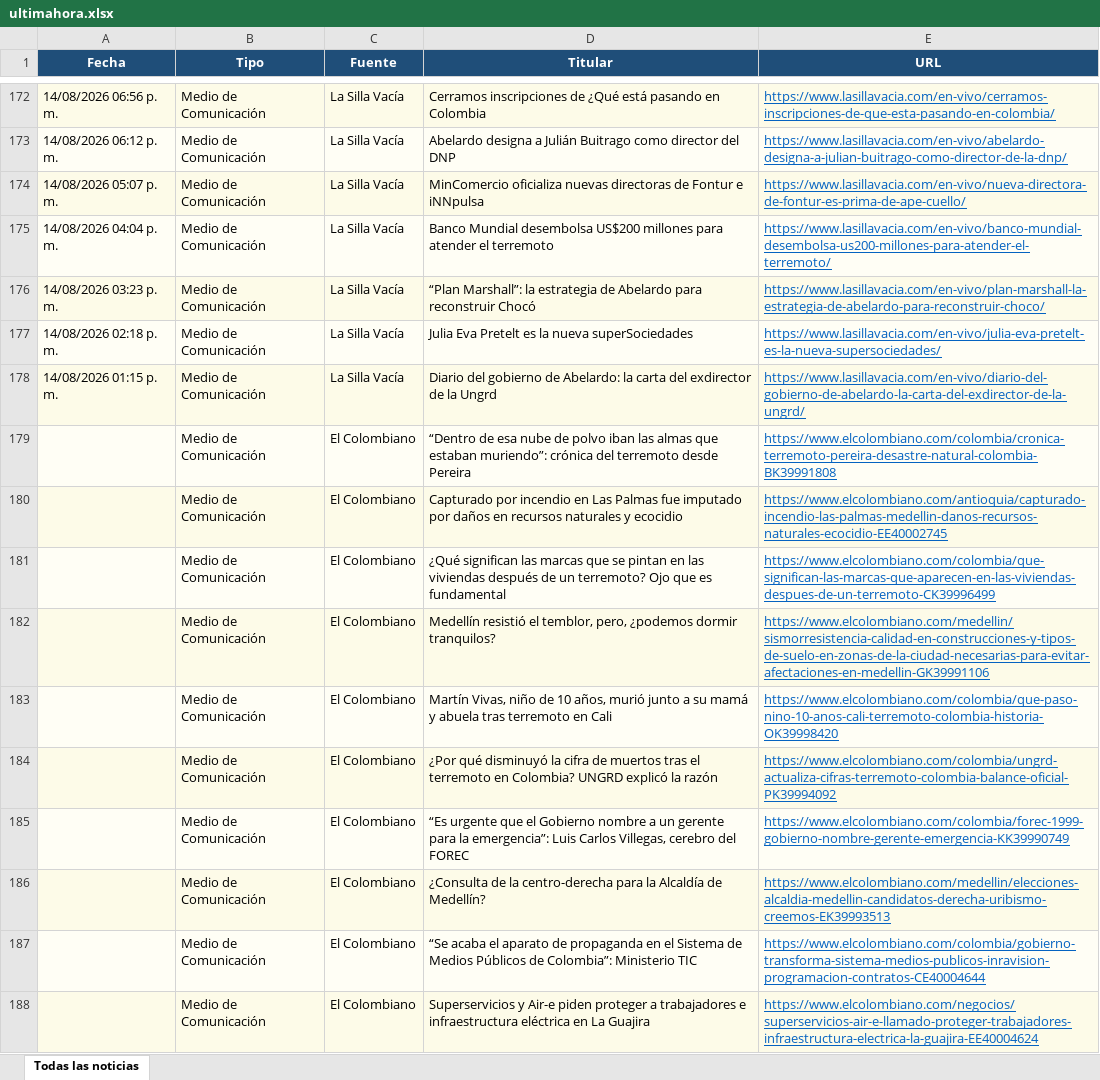
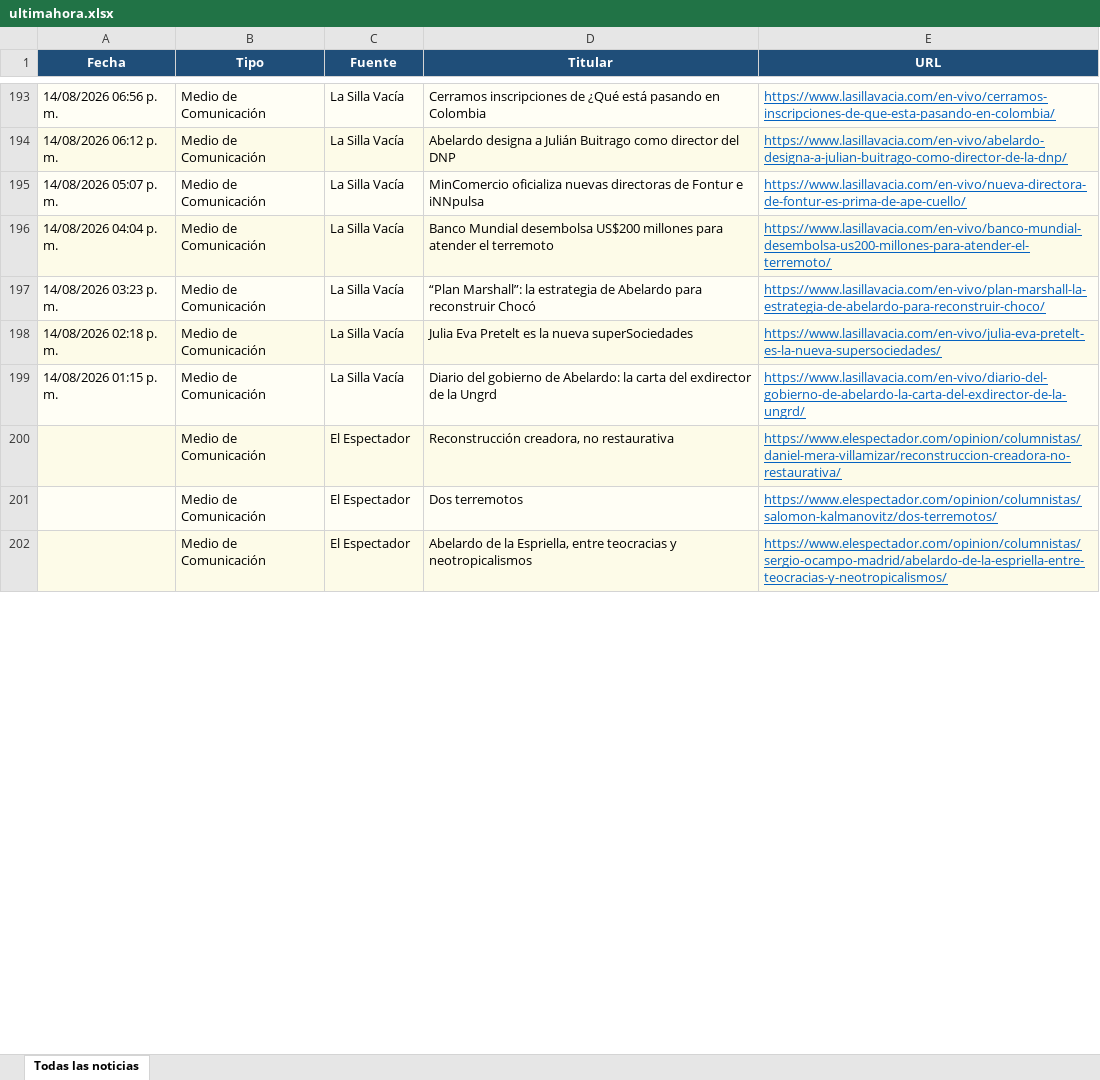
Before and after one commit to kevin961312/UltimaHora, an Excel workbook: docs/ultimahora.xlsx, sheet Todas las noticias, drawn as a sheet; only a part is shown, gaps mark what is left out; values as stored, in another font and other column widths than the file's, no borders; removed rows and columns are numbered as before the commit, all else as after; the diff covers the shown part only; the diff names each change by its address in the sheet, - before the commit and + after, or states it on an @@ line.

```diff
--- a/docs/ultimahora.xlsx (sheet Todas las noticias)
+++ b/docs/ultimahora.xlsx (sheet Todas las noticias)
-row 179:  | Medio de Comunicación | El Colombiano | “Dentro de esa nube de polvo iban las almas que estaban muriendo”: crónica del terremoto desde Pereira | https://www.elcolombiano.com/colombia/cronica-terremoto-pereira-desastre-natural-colombia-BK39991808
@@ row 180 moved to row 54: Medio de Comunicación @@
-row 181:  | Medio de Comunicación | El Colombiano | ¿Qué significan las marcas que se pintan en las viviendas después de un terremoto? Ojo que es fundamental | https://www.elcolombiano.com/colombia/que-significan-las-marcas-que-aparecen-en-las-viviendas-despues-de-un-terremoto-CK39996499
+row 200:  | Medio de Comunicación | El Espectador | Reconstrucción creadora, no restaurativa | https://www.elespectador.com/opinion/columnistas/daniel-mera-villamizar/reconstruccion-creadora-no-restaurativa/
+row 201:  | Medio de Comunicación | El Espectador | Dos terremotos | https://www.elespectador.com/opinion/columnistas/salomon-kalmanovitz/dos-terremotos/
-C202 (Fuente): El Colombiano
+C202 (Fuente): El Espectador
-D202 (Titular): Medellín resistió el temblor, pero, ¿podemos dormir tranquilos?
+D202 (Titular): Abelardo de la Espriella, entre teocracias y neotropicalismos
-E202 (URL): https://www.elcolombiano.com/medellin/sismorresistencia-calidad-en-construcciones-y-tipos-de-suelo-en-zonas-de-la-ciudad-necesarias-para-evitar-afectaciones-en-medellin-GK39991106
+E202 (URL): https://www.elespectador.com/opinion/columnistas/sergio-ocampo-madrid/abelardo-de-la-espriella-entre-teocracias-y-neotropicalismos/
-row 183:  | Medio de Comunicación | El Colombiano | Martín Vivas, niño de 10 años, murió junto a su mamá y abuela tras terremoto en Cali | https://www.elcolombiano.com/colombia/que-paso-nino-10-anos-cali-terremoto-colombia-historia-OK39998420
-row 184:  | Medio de Comunicación | El Colombiano | ¿Por qué disminuyó la cifra de muertos tras el terremoto en Colombia? UNGRD explicó la razón | https://www.elcolombiano.com/colombia/ungrd-actualiza-cifras-terremoto-colombia-balance-oficial-PK39994092
-row 185:  | Medio de Comunicación | El Colombiano | “Es urgente que el Gobierno nombre a un gerente para la emergencia”: Luis Carlos Villegas, cerebro del FOREC | https://www.elcolombiano.com/colombia/forec-1999-gobierno-nombre-gerente-emergencia-KK39990749
-row 186:  | Medio de Comunicación | El Colombiano | ¿Consulta de la centro-derecha para la Alcaldía de Medellín? | https://www.elcolombiano.com/medellin/elecciones-alcaldia-medellin-candidatos-derecha-uribismo-creemos-EK39993513
@@ row 187 moved to row 55: Medio de Comunicación @@
@@ row 188 moved to row 56: Medio de Comunicación @@
```
Also changed, not shown: 28 added rows, 23 removed rows, 46 moved rows and 9 edited cells elsewhere in this sheet, 1 other file.
